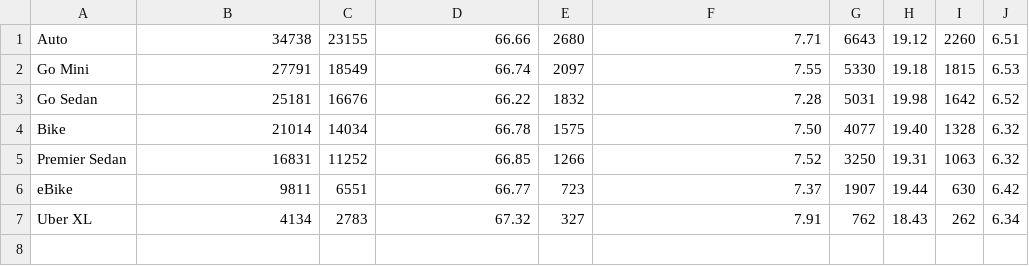
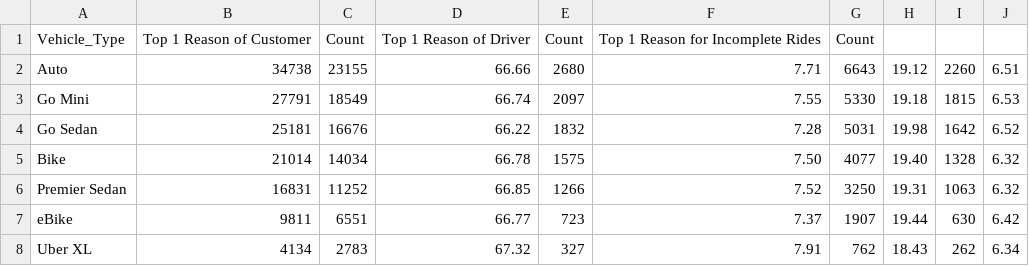
Before and after one commit to renielviado/SQL-Project-1--Uber-Case-Study, a CSV file: Percentage of completed, incomplete and cancelled rides per vehicle type.csv, drawn as a sheet; the diff names each change by its address in the sheet, - before the commit and + after, or states it on an @@ line.

Commit message:
Added column names

```diff
--- a/Percentage of completed, incomplete and cancelled rides per vehicle type.csv
+++ b/Percentage of completed, incomplete and cancelled rides per vehicle type.csv
+row 1: Vehicle_Type | Top 1 Reason of Customer | Count | Top 1 Reason of Driver | Count | Top 1 Reason for Incomplete Rides | Count
```
